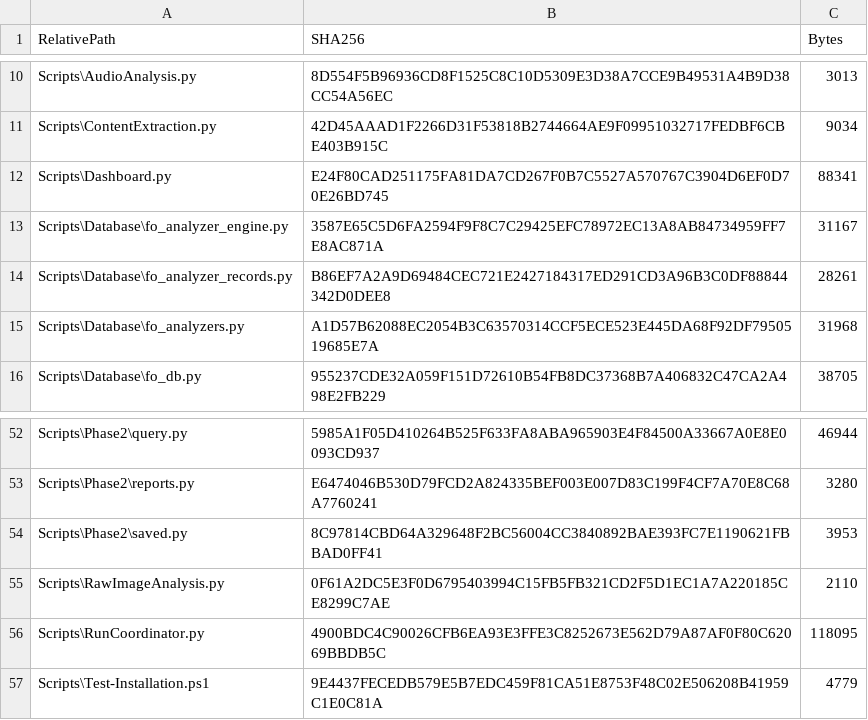
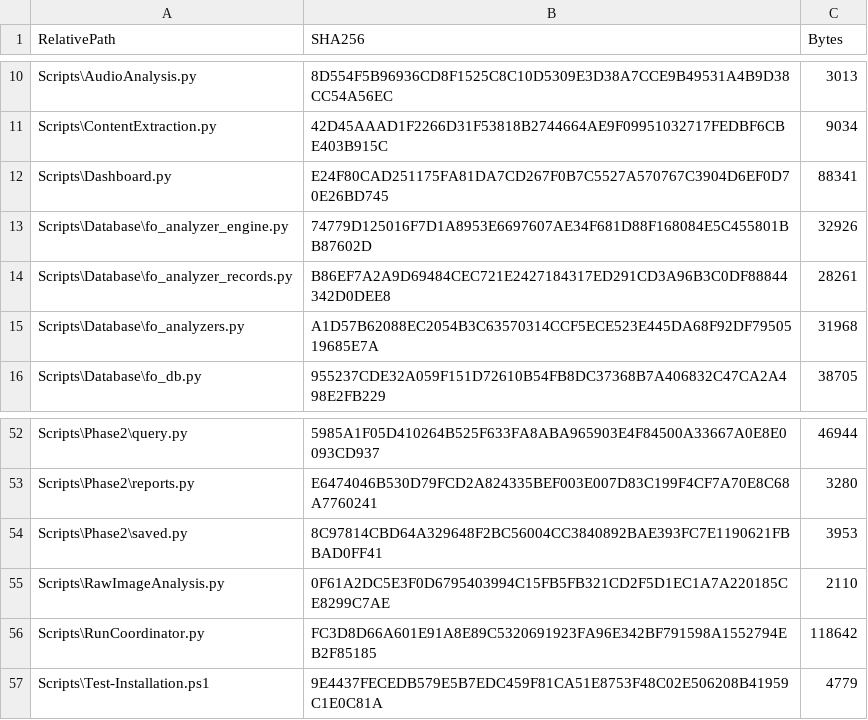
Before and after one commit to tfrancovitch/FileOrganizer, a CSV file: SOURCE_SHA256.csv, drawn as a sheet; only a part is shown, gaps mark what is left out.

```diff
--- a/SOURCE_SHA256.csv
+++ b/SOURCE_SHA256.csv
@@ -12,3 +12,3 @@ Scripts\ContentExtraction.py,42D45AAAD1F2266D31F53818B2744664AE9F09951032717FEDB
 Scripts\Dashboard.py,E24F80CAD251175FA81DA7CD267F0B7C5527A570767C3904D6EF0D70E26BD745,88341
-Scripts\Database\fo_analyzer_engine.py,3587E65C5D6FA2594F9F8C7C29425EFC78972EC13A8AB84734959FF7E8AC871A,31167
+Scripts\Database\fo_analyzer_engine.py,74779D125016F7D1A8953E6697607AE34F681D88F168084E5C455801BB87602D,32926
 Scripts\Database\fo_analyzer_records.py,B86EF7A2A9D69484CEC721E2427184317ED291CD3A96B3C0DF88844342D0DEE8,28261
@@ -55,3 +55,3 @@ Scripts\Phase2\saved.py,8C97814CBD64A329648F2BC56004CC3840892BAE393FC7E1190621FB
 Scripts\RawImageAnalysis.py,0F61A2DC5E3F0D6795403994C15FB5FB321CD2F5D1EC1A7A220185CE8299C7AE,2110
-Scripts\RunCoordinator.py,4900BDC4C90026CFB6EA93E3FFE3C8252673E562D79A87AF0F80C62069BBDB5C,118095
+Scripts\RunCoordinator.py,FC3D8D66A601E91A8E89C5320691923FA96E342BF791598A1552794EB2F85185,118642
 Scripts\Test-Installation.ps1,9E4437FECEDB579E5B7EDC459F81CA51E8753F48C02E506208B41959C1E0C81A,4779
```
Also changed, not shown: 2 other files.
